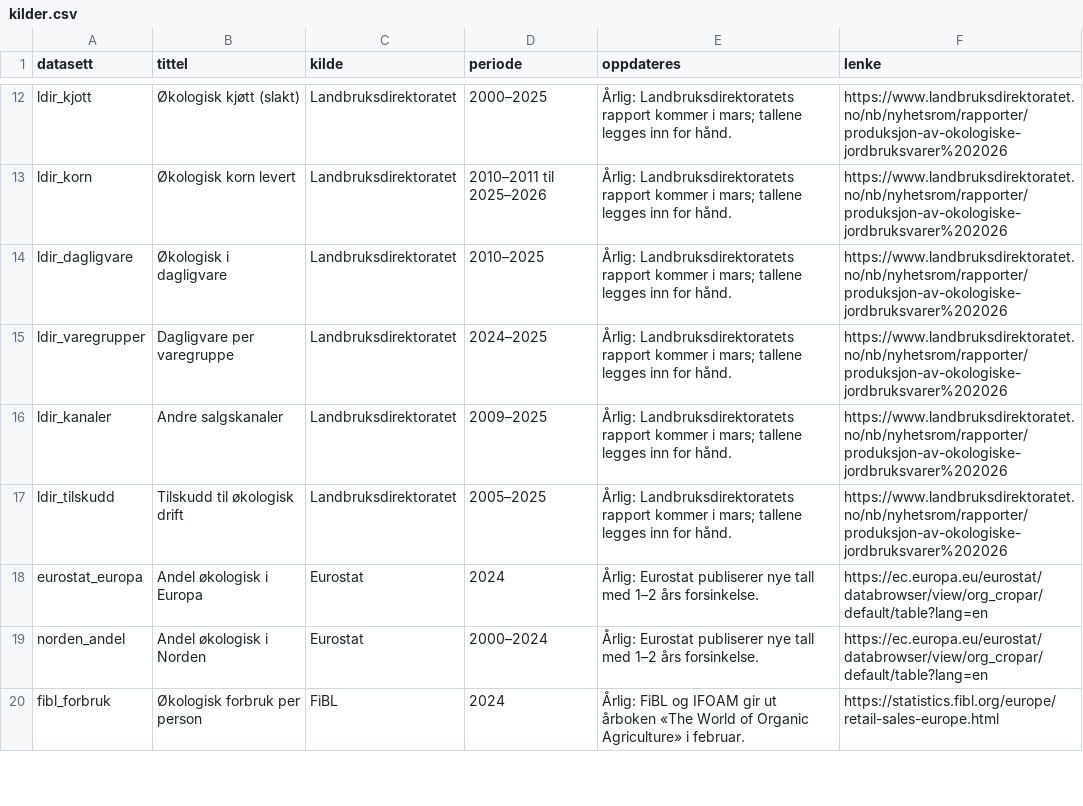
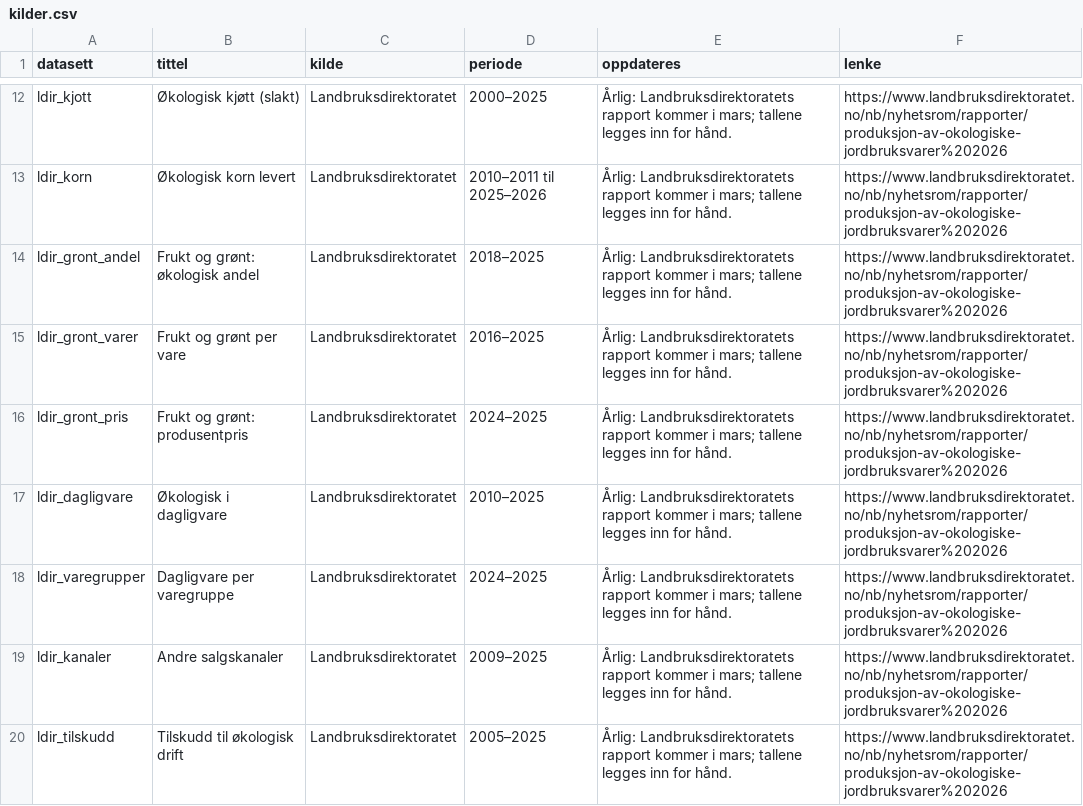
Before and after one commit to grontarbeid/okologiskitall, a CSV file: dashbord/nettside/datasett/kilder.csv, drawn as a sheet; only a part is shown, gaps mark what is left out; the shorter side is filled out with more unchanged rows; the diff names each change by its address in the sheet, - before the commit and + after, or states it on an @@ line.

```diff
--- a/dashbord/nettside/datasett/kilder.csv
+++ b/dashbord/nettside/datasett/kilder.csv
+row 14: ldir_gront_andel | Frukt og grønt: økologisk andel | Landbruksdirektoratet | 2018–2025 | Årlig: Landbruksdirektoratets rapport kommer i mars; tallene legges inn for hånd. | https://www.landbruksdirektoratet.no/nb/nyhetsrom/rapporter/produksjon-av-okologiske-jordbruksvarer%202026
+row 15: ldir_gront_varer | Frukt og grønt per vare | Landbruksdirektoratet | 2016–2025 | Årlig: Landbruksdirektoratets rapport kommer i mars; tallene legges inn for hånd. | https://www.landbruksdirektoratet.no/nb/nyhetsrom/rapporter/produksjon-av-okologiske-jordbruksvarer%202026
+row 16: ldir_gront_pris | Frukt og grønt: produsentpris | Landbruksdirektoratet | 2024–2025 | Årlig: Landbruksdirektoratets rapport kommer i mars; tallene legges inn for hånd. | https://www.landbruksdirektoratet.no/nb/nyhetsrom/rapporter/produksjon-av-okologiske-jordbruksvarer%202026
```
Also changed, not shown: data/ldir_okologi_tidsserier.csv, 11 other files.
